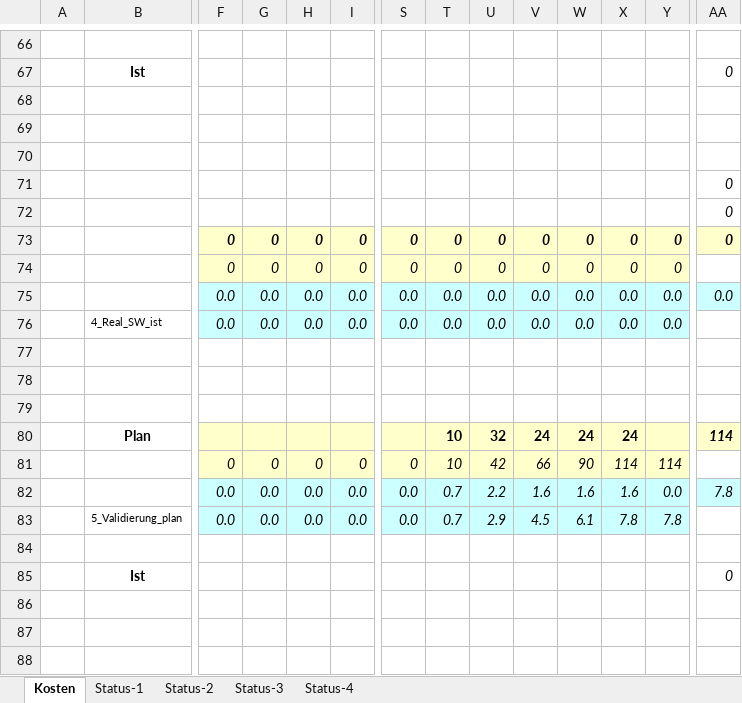
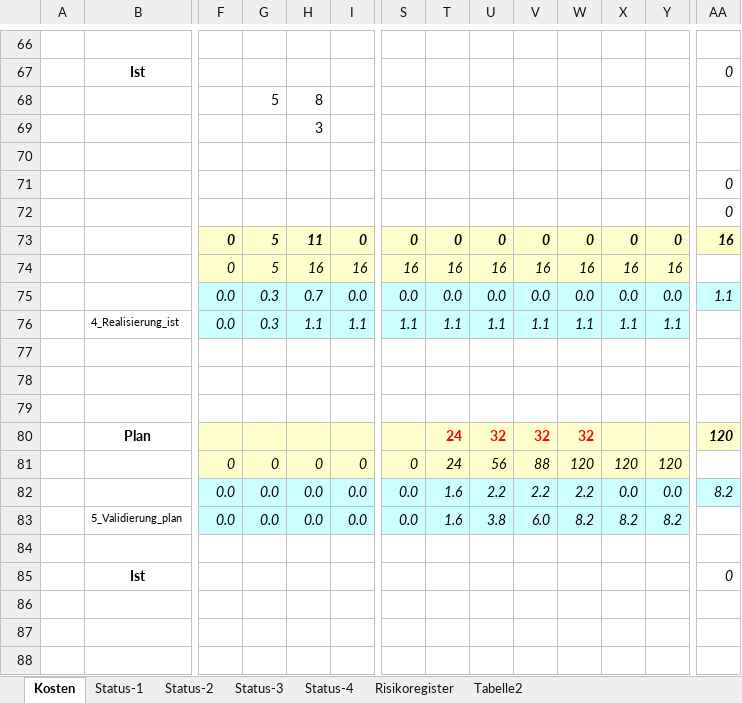
Before and after one commit to marinataborda/P2Organisation, an Excel workbook: Statusberichte/19FS_pro2E_Team_5_Personalkosten_Tracking.xlsx, sheet Kosten, drawn as a sheet; only a part is shown, gaps mark what is left out; values as stored, in another font and other column widths than the file's, no borders; removed rows and columns are numbered as before the commit, all else as after; rows hold the shown columns only; the diff covers the shown part only; the diff names each change by its address in the sheet, - before the commit and + after, or states it on an @@ line.

Commit message:
Statusbericht

```diff
--- a/Statusberichte/19FS_pro2E_Team_5_Personalkosten_Tracking.xlsx (sheet Kosten)
+++ b/Statusberichte/19FS_pro2E_Team_5_Personalkosten_Tracking.xlsx (sheet Kosten)
+sheet tab: Risikoregister
+sheet tab: Tabelle2
-G68: (empty)
+G68: 5
-H68: (empty)
+H68: 8
-H69: (empty)
+H69: 3
-G73: 0
+G73: 5
-H73: 0
+H73: 11
-AA73: 0
+AA73: 16
-row 74:  |  | 0 | 0 | 0 | 0 | 0 | 0 | 0 | 0 | 0 | 0 | 0
+row 74:  |  | 0 | 5 | 16 | 16 | 16 | 16 | 16 | 16 | 16 | 16 | 16
-G75: 0.0
+G75: 0.3
-H75: 0.0
+H75: 0.7
-AA75: 0.0
+AA75: 1.1
-row 76:  | 4_Real_SW_ist | 0.0 | 0.0 | 0.0 | 0.0 | 0.0 | 0.0 | 0.0 | 0.0 | 0.0 | 0.0 | 0.0
+row 76:  | 4_Realisierung_ist | 0.0 | 0.3 | 1.1 | 1.1 | 1.1 | 1.1 | 1.1 | 1.1 | 1.1 | 1.1 | 1.1
-row 80:  | Plan |  |  |  |  |  | 10 | 32 | 24 | 24 | 24 |  | 114
+row 80:  | Plan |  |  |  |  |  | 24 | 32 | 32 | 32 |  |  | 120
-T81: 10
+T81: 24
-U81: 42
+U81: 56
-V81: 66
+V81: 88
-W81: 90
+W81: 120
-X81: 114
+X81: 120
-Y81: 114
+Y81: 120
-T82:T83: 0.7
+T82:T83: 1.6
-V82: 1.6
+V82: 2.2
-W82: 1.6
+W82: 2.2
-X82: 1.6
+X82: 0.0
-AA82: 7.8
+AA82: 8.2
-U83: 2.9
+U83: 3.8
-V83: 4.5
+V83: 6.0
-W83: 6.1
+W83: 8.2
-X83: 7.8
+X83: 8.2
-Y83: 7.8
+Y83: 8.2
```
Also changed, not shown: 32 added rows, 32 removed rows, 2 moved rows, 94 edited cells and cell formats elsewhere in this sheet, formulas that keep their value, charts or pictures, 1 other file.
